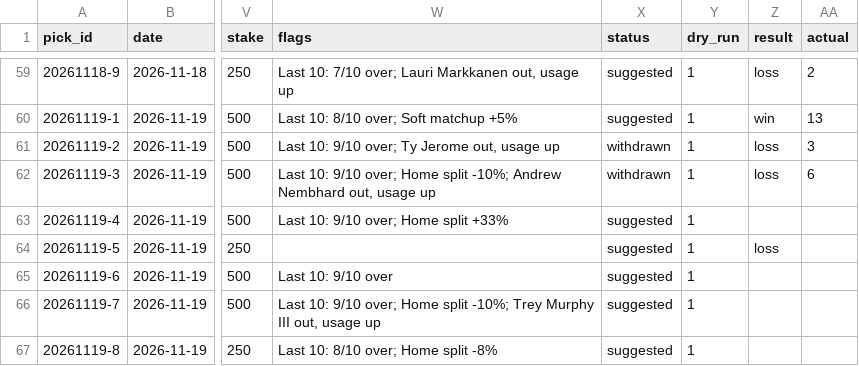
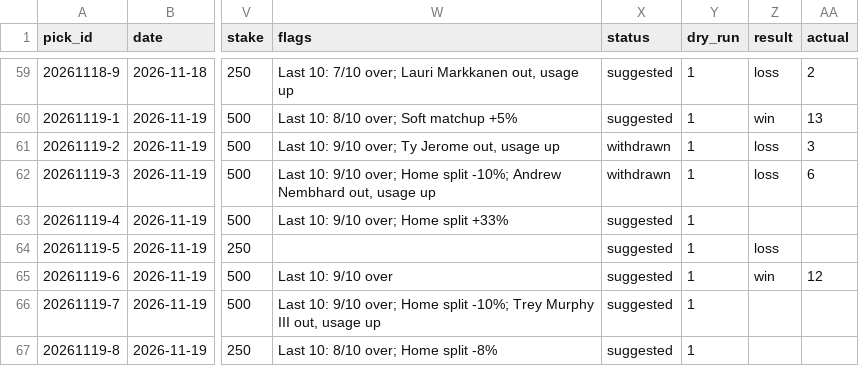
Before and after one commit to Peterhay88/nba-props-agent, a CSV file: data/picks.csv, drawn as a sheet; only a part is shown, gaps mark what is left out; the diff names each change by its address in the sheet, - before the commit and + after, or states it on an @@ line.

Commit message:
data: sync

```diff
--- a/data/picks.csv
+++ b/data/picks.csv
-Z65 (result): (empty)
+Z65 (result): win
-AA65 (actual): (empty)
+AA65 (actual): 12
```
